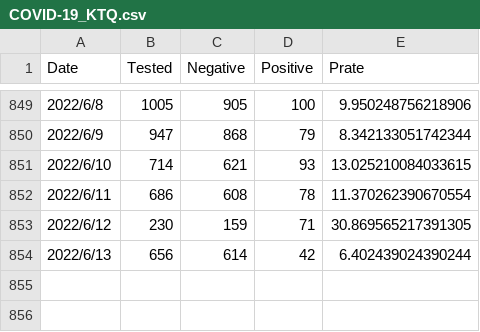
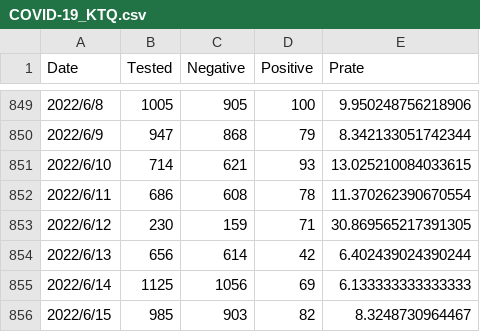
Before and after one commit to u-10bei/u-10bei.github.io, a CSV file: datas/COVID-19_KTQ.csv, drawn as a sheet; only a part is shown, gaps mark what is left out; the diff names each change by its address in the sheet, - before the commit and + after, or states it on an @@ line.

```diff
--- a/datas/COVID-19_KTQ.csv
+++ b/datas/COVID-19_KTQ.csv
+row 855: 2022/6/14 | 1125 | 1056 | 69 | 6.133333333333333
+row 856: 2022/6/15 | 985 | 903 | 82 | 8.3248730964467
```
Also changed, not shown: datas/COVID-19_JP.csv, 1 other file.
